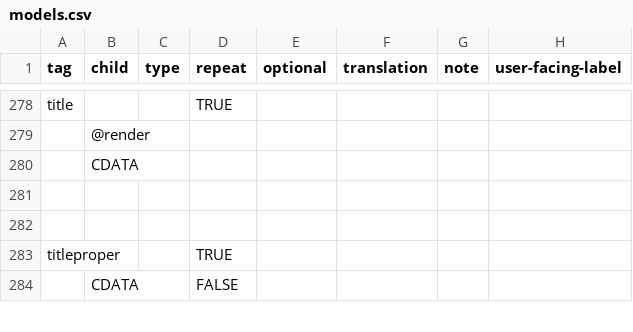
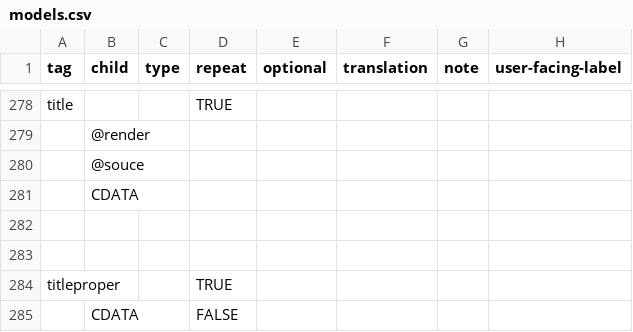
Before and after one commit to nyudlts/fadesign_29-data-model, a CSV file: models.csv, drawn as a sheet; only a part is shown, gaps mark what is left out; the diff names each change by its address in the sheet, - before the commit and + after, or states it on an @@ line.

Commit message:
adding source attribute to title

```diff
--- a/models.csv
+++ b/models.csv
+row 280:  | @souce
```
